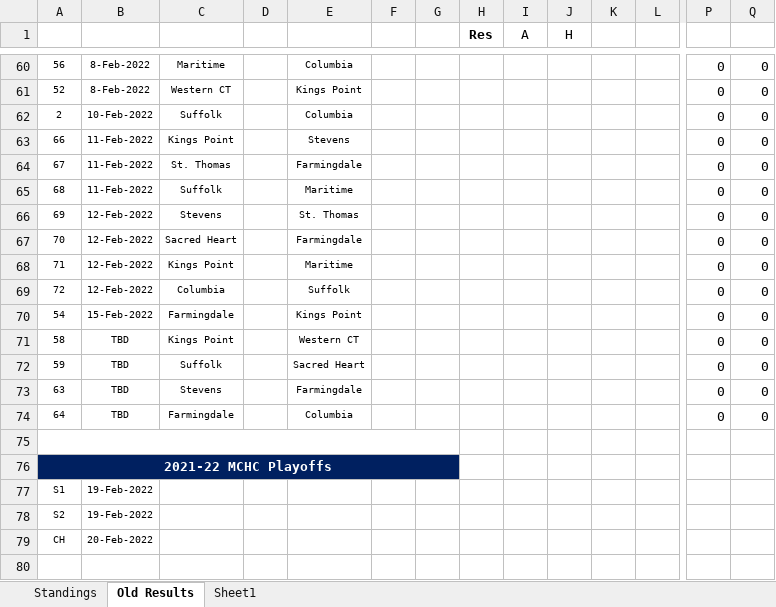
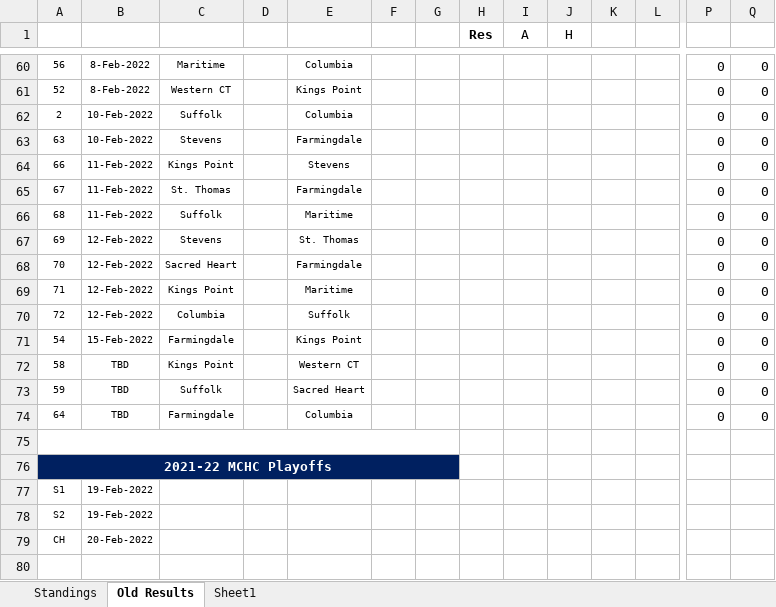
Before and after one commit to michael-m-casserly/methockey, an Excel workbook: DataFiles/MCHC 2021-22 Standings Worksheet.xlsm, sheet Old Results, drawn as a sheet; only a part is shown, gaps mark what is left out; values as stored, in another font and other column widths than the file's, no borders; removed rows and columns are numbered as before the commit, all else as after; rows hold the shown columns only; the diff names each change by its address in the sheet, - before the commit and + after, or states it on an @@ line.

Commit message:
Stats, Ref Schedule, Standings, Results

```diff
--- a/DataFiles/MCHC 2021-22 Standings Worksheet.xlsm (sheet Old Results)
+++ b/DataFiles/MCHC 2021-22 Standings Worksheet.xlsm (sheet Old Results)
+row 63: 63 | 10-Feb-2022 | Stevens |  | Farmingdale |  |  |  |  |  |  |  | 0 | 0
-row 73: 63 | TBD | Stevens |  | Farmingdale |  |  |  |  |  |  |  | 0 | 0
```
Also changed, not shown: sheet Standings, formulas that keep their value, 5 other files.
